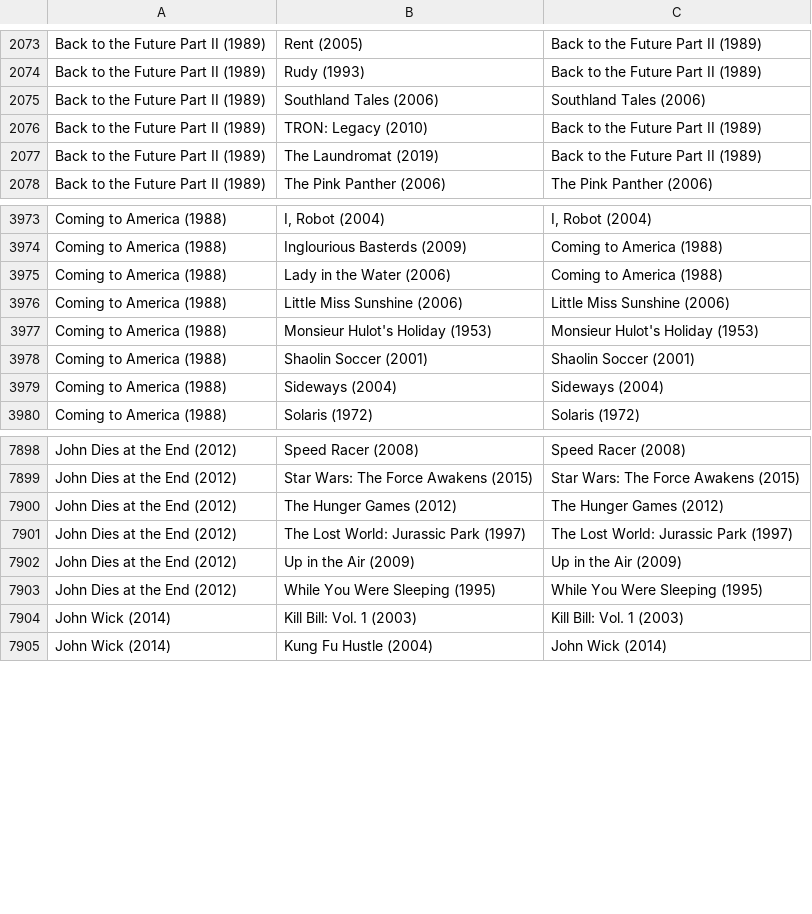
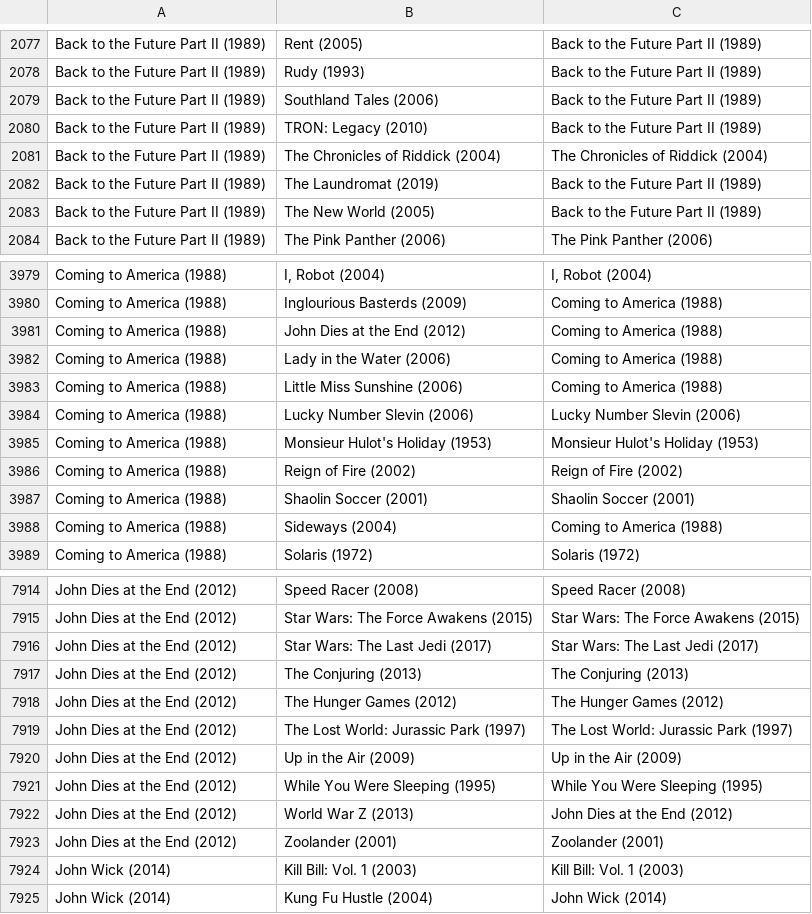
Before and after one commit to MrHen/movie-sorter, a CSV file: memo.csv, drawn as a sheet; only a part is shown, gaps mark what is left out; the diff covers the shown part only.

```diff
--- a/memo.csv
+++ b/memo.csv
@@ -2074,5 +2078,7 @@ Back to the Future Part II (1989),Rent (2005),Back to the Future Part II (1989)
 Back to the Future Part II (1989),Rudy (1993),Back to the Future Part II (1989)
-Back to the Future Part II (1989),Southland Tales (2006),Southland Tales (2006)
+Back to the Future Part II (1989),Southland Tales (2006),Back to the Future Part II (1989)
 Back to the Future Part II (1989),TRON: Legacy (2010),Back to the Future Part II (1989)
+Back to the Future Part II (1989),The Chronicles of Riddick (2004),The Chronicles of Riddick (2004)
 Back to the Future Part II (1989),The Laundromat (2019),Back to the Future Part II (1989)
+Back to the Future Part II (1989),The New World (2005),Back to the Future Part II (1989)
 Back to the Future Part II (1989),The Pink Panther (2006),The Pink Panther (2006)
@@ -3974,7 +3980,10 @@ Coming to America (1988),"I, Robot (2004)","I, Robot (2004)"
 Coming to America (1988),Inglourious Basterds (2009),Coming to America (1988)
+Coming to America (1988),John Dies at the End (2012),Coming to America (1988)
 Coming to America (1988),Lady in the Water (2006),Coming to America (1988)
-Coming to America (1988),Little Miss Sunshine (2006),Little Miss Sunshine (2006)
+Coming to America (1988),Little Miss Sunshine (2006),Coming to America (1988)
+Coming to America (1988),Lucky Number Slevin (2006),Lucky Number Slevin (2006)
 Coming to America (1988),Monsieur Hulot's Holiday (1953),Monsieur Hulot's Holiday (1953)
+Coming to America (1988),Reign of Fire (2002),Reign of Fire (2002)
 Coming to America (1988),Shaolin Soccer (2001),Shaolin Soccer (2001)
-Coming to America (1988),Sideways (2004),Sideways (2004)
+Coming to America (1988),Sideways (2004),Coming to America (1988)
 Coming to America (1988),Solaris (1972),Solaris (1972)
@@ -7899,2 +7915,4 @@ John Dies at the End (2012),Speed Racer (2008),Speed Racer (2008)
 John Dies at the End (2012),Star Wars: The Force Awakens (2015),Star Wars: The Force Awakens (2015)
+John Dies at the End (2012),Star Wars: The Last Jedi (2017),Star Wars: The Last Jedi (2017)
+John Dies at the End (2012),The Conjuring (2013),The Conjuring (2013)
 John Dies at the End (2012),The Hunger Games (2012),The Hunger Games (2012)
@@ -7903,2 +7921,4 @@ John Dies at the End (2012),Up in the Air (2009),Up in the Air (2009)
 John Dies at the End (2012),While You Were Sleeping (1995),While You Were Sleeping (1995)
+John Dies at the End (2012),World War Z (2013),John Dies at the End (2012)
+John Dies at the End (2012),Zoolander (2001),Zoolander (2001)
 John Wick (2014),Kill Bill: Vol. 1 (2003),Kill Bill: Vol. 1 (2003)
```
Also changed, not shown: 33 added rows and 56 edited cells elsewhere in this file, rankings.csv.
